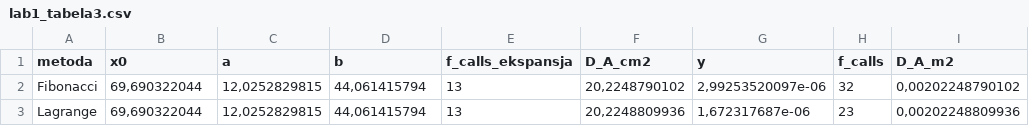
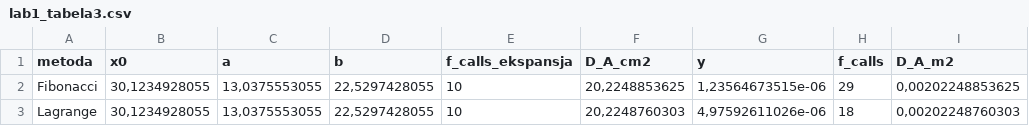
Before and after one commit to UmarlyPoeta/optimalization_labs, a CSV file: od_prof/lab1_tabela3.csv, drawn as a sheet.

```diff
--- a/od_prof/lab1_tabela3.csv
+++ b/od_prof/lab1_tabela3.csv
@@ -1,3 +1,3 @@
 metoda;x0;a;b;f_calls_ekspansja;D_A_cm2;y;f_calls;D_A_m2
-Fibonacci;69,690322044;12,0252829815;44,061415794;13;20,2248790102;2,99253520097e-06;32;0,00202248790102
-Lagrange;69,690322044;12,0252829815;44,061415794;13;20,2248809936;1,672317687e-06;23;0,00202248809936
+Fibonacci;30,1234928055;13,0375553055;22,5297428055;10;20,2248853625;1,23564673515e-06;29;0,00202248853625
+Lagrange;30,1234928055;13,0375553055;22,5297428055;10;20,2248760303;4,97592611026e-06;18;0,00202248760303
```
Also changed, not shown: od_prof/lab1_przedzial.csv, od_prof/lab1_symulacja.csv, 4 other files.
